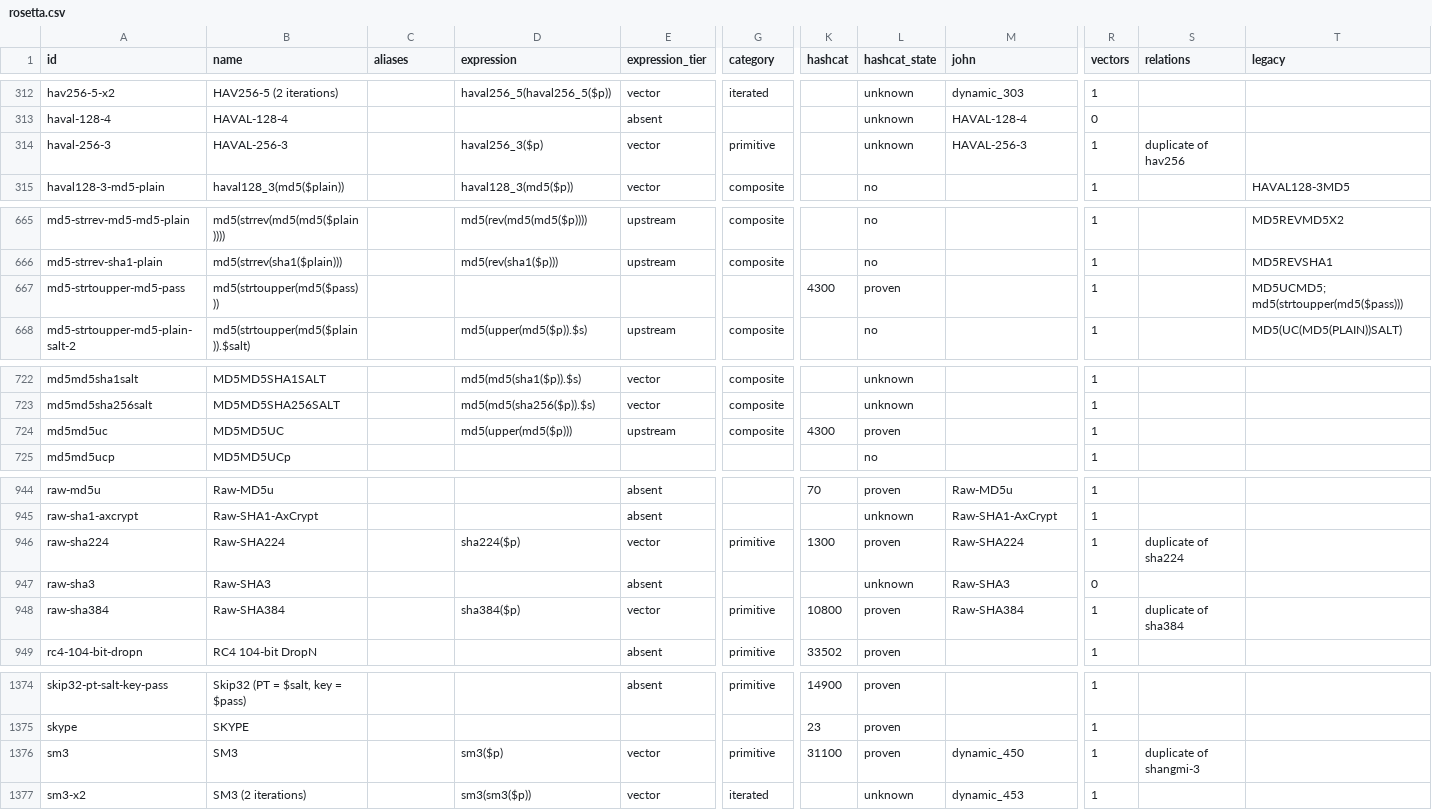
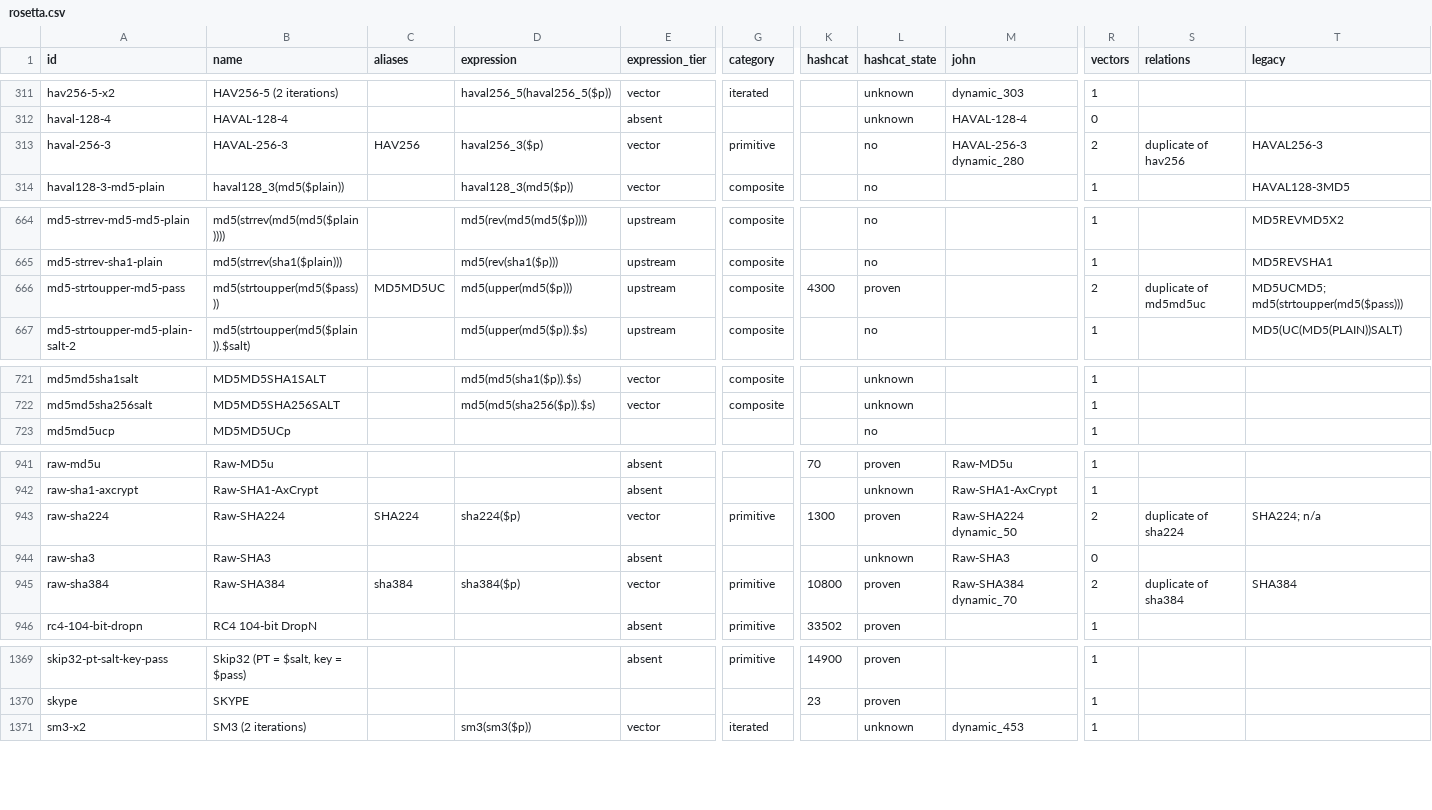
Before and after one commit to roycewilliams/cracking-rosetta, a CSV file: dist/rosetta.csv, drawn as a sheet; only a part is shown, gaps mark what is left out; removed rows and columns are numbered as before the commit, all else as after; rows hold the shown columns only; the diff covers the shown part only; the diff names each change by its address in the sheet, - before the commit and + after, or states it on an @@ line.

```diff
--- a/dist/rosetta.csv
+++ b/dist/rosetta.csv
-C313 (aliases): (empty)
+C313 (aliases): HAV256
-L313 (hashcat_state): unknown
+L313 (hashcat_state): no
-M313 (john): HAVAL-256-3
+M313 (john): HAVAL-256-3 dynamic_280
-R313 (vectors): 1
+R313 (vectors): 2
-T313 (legacy): (empty)
+T313 (legacy): HAVAL256-3
-C666 (aliases): (empty)
+C666 (aliases): MD5MD5UC
-D666 (expression): (empty)
+D666 (expression): md5(upper(md5($p)))
-E666 (expression_tier): (empty)
+E666 (expression_tier): upstream
-G666 (category): (empty)
+G666 (category): composite
-R666 (vectors): 1
+R666 (vectors): 2
-S666 (relations): (empty)
+S666 (relations): duplicate of md5md5uc
-row 724: md5md5uc | MD5MD5UC |  | md5(upper(md5($p))) | upstream | composite | 4300 | proven |  | 1
-C943 (aliases): (empty)
+C943 (aliases): SHA224
-M943 (john): Raw-SHA224
+M943 (john): Raw-SHA224 dynamic_50
-R943 (vectors): 1
+R943 (vectors): 2
-T943 (legacy): (empty)
+T943 (legacy): SHA224; n/a
-C945 (aliases): (empty)
+C945 (aliases): sha384
-M945 (john): Raw-SHA384
+M945 (john): Raw-SHA384 dynamic_70
-R945 (vectors): 1
+R945 (vectors): 2
-T945 (legacy): (empty)
+T945 (legacy): SHA384
-row 1376: sm3 | SM3 |  | sm3($p) | vector | primitive | 31100 | proven | dynamic_450 | 1 | duplicate of shangmi-3
```
Also changed, not shown: 6 added rows, 4 removed rows and 10 edited cells elsewhere in this file, 6 other files.
